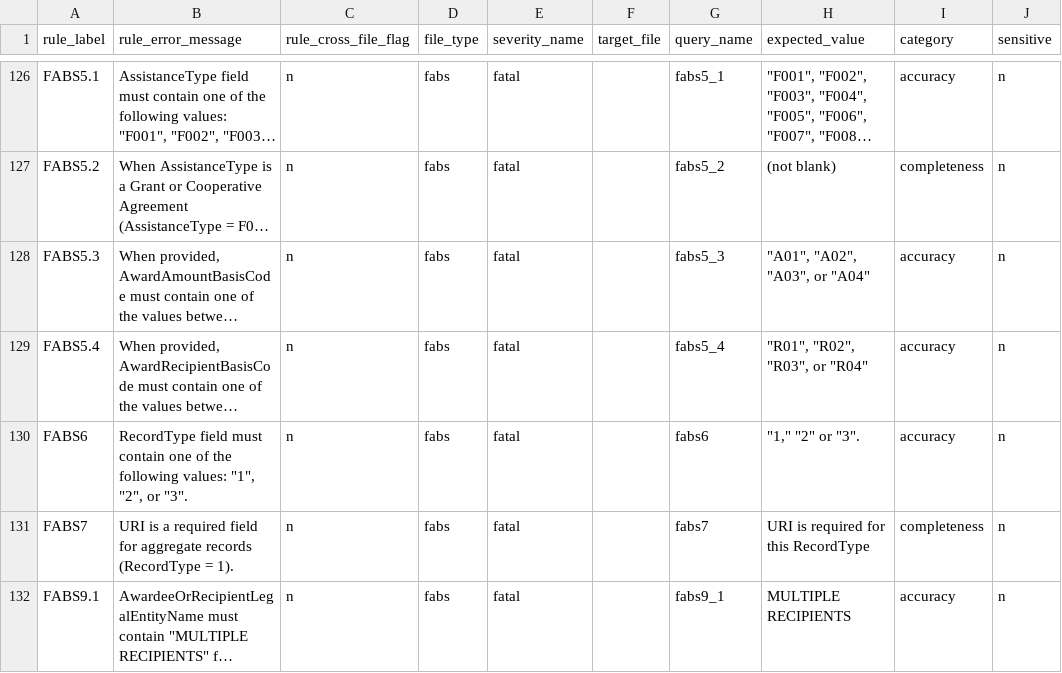
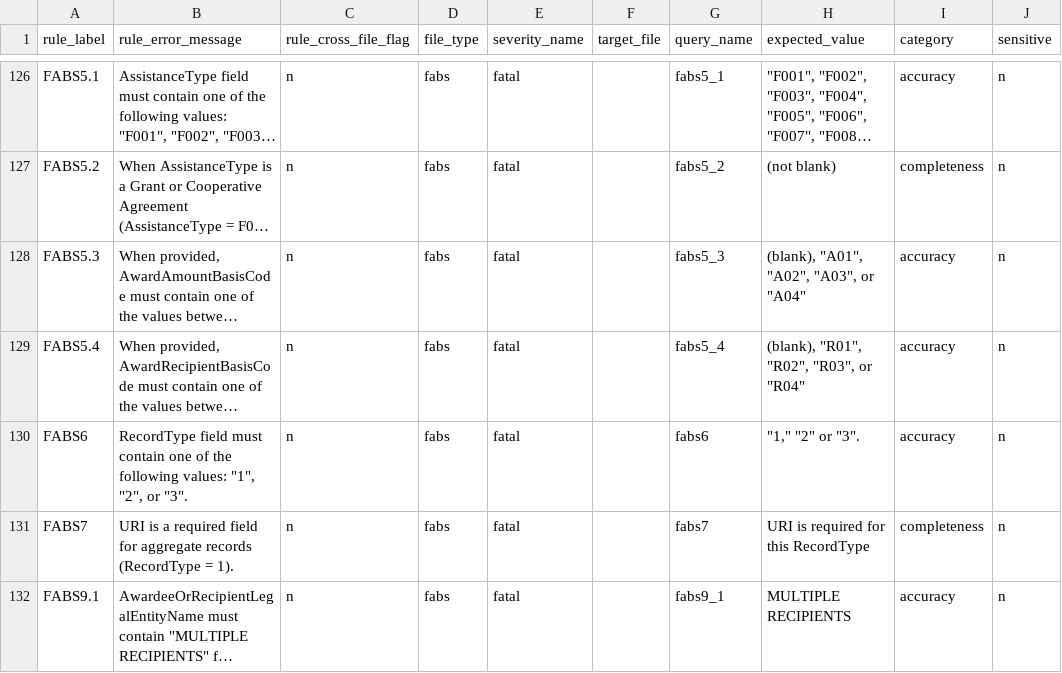
Before and after one commit to fedspendingtransparency/data-act-broker-backend, a CSV file: dataactvalidator/config/sqlrules/sqlRules.csv, drawn as a sheet; only a part is shown, gaps mark what is left out; long unchanged cells end in …; the diff names each change by its address in the sheet, - before the commit and + after, or states it on an @@ line.

Commit message:
adding "blank" in the expected value columns

```diff
--- a/dataactvalidator/config/sqlrules/sqlRules.csv
+++ b/dataactvalidator/config/sqlrules/sqlRules.csv
-H128 (expected_value): "A01", "A02", "A03", or "A04"
+H128 (expected_value): (blank), "A01", "A02", "A03", or "A04"
-H129 (expected_value): "R01", "R02", "R03", or "R04"
+H129 (expected_value): (blank), "R01", "R02", "R03", or "R04"
```
